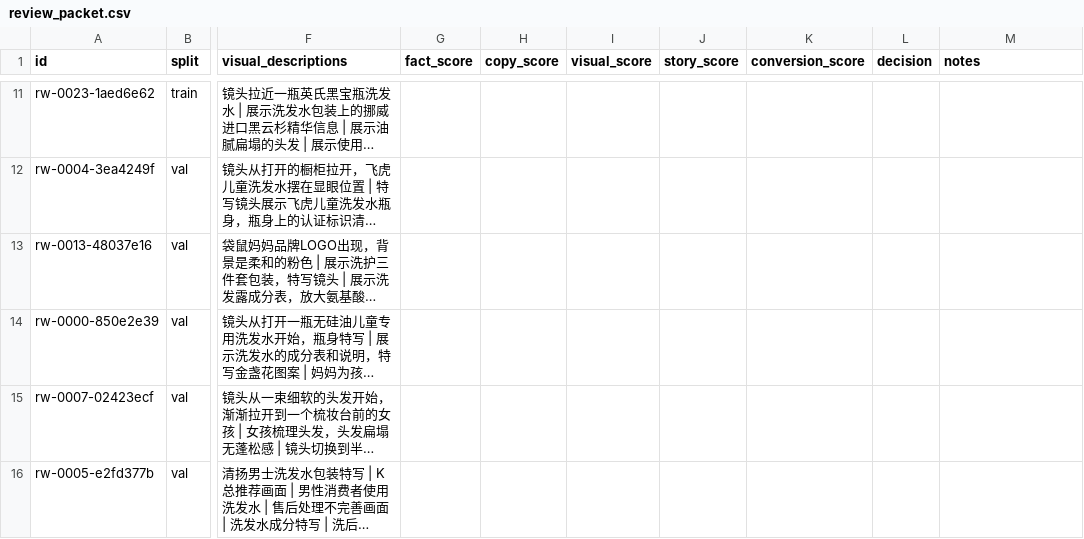
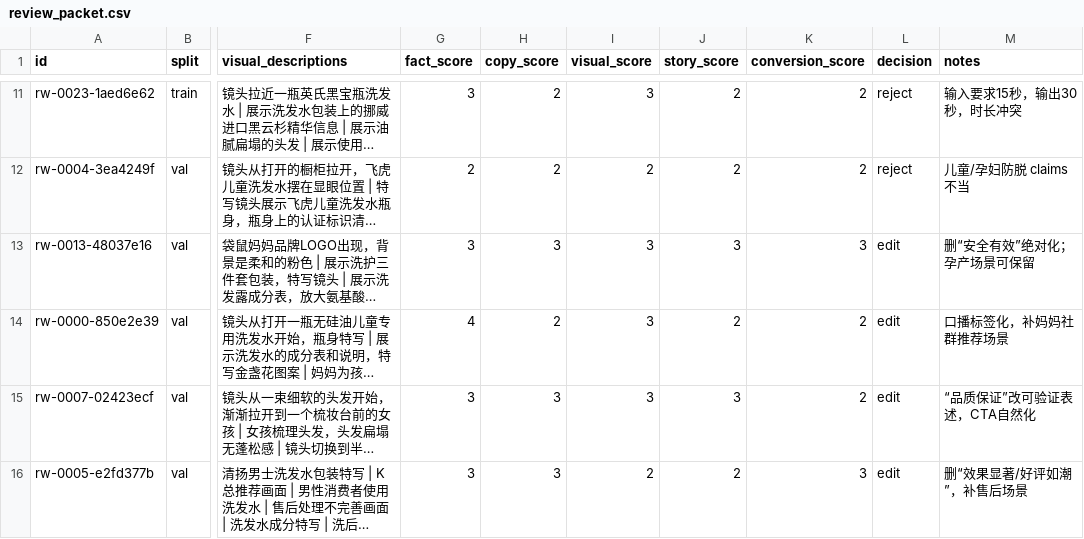
Before and after one commit to Jiaoyangsu/shampoo_video_script, a CSV file: data/rewrite_30s/review_packet.csv, drawn as a sheet; only a part is shown, gaps mark what is left out; long unchanged cells end in …; the diff covers the shown part only; the diff names each change by its address in the sheet, - before the commit and + after, or states it on an @@ line.

```diff
--- a/data/rewrite_30s/review_packet.csv
+++ b/data/rewrite_30s/review_packet.csv
-G11 (fact_score): (empty)
+G11 (fact_score): 3
-H11:H12 (copy_score): (empty)
+H11:H12 (copy_score): 2
-I11 (visual_score): (empty)
+I11 (visual_score): 3
-J11:J12 (story_score): (empty)
+J11:J12 (story_score): 2
-K11:K12 (conversion_score): (empty)
+K11:K12 (conversion_score): 2
-L11:L12 (decision): (empty)
+L11:L12 (decision): reject
-M11 (notes): (empty)
+M11 (notes): 输入要求15秒，输出30秒，时长冲突
-G12 (fact_score): (empty)
+G12 (fact_score): 2
-I12 (visual_score): (empty)
+I12 (visual_score): 2
-M12 (notes): (empty)
+M12 (notes): 儿童/孕妇防脱 claims 不当
-G13 (fact_score): (empty)
+G13 (fact_score): 3
-H13 (copy_score): (empty)
+H13 (copy_score): 3
-I13:I15 (visual_score): (empty)
+I13:I15 (visual_score): 3
-J13 (story_score): (empty)
+J13 (story_score): 3
-K13 (conversion_score): (empty)
+K13 (conversion_score): 3
-L13:L16 (decision): (empty)
+L13:L16 (decision): edit
-M13 (notes): (empty)
+M13 (notes): 删“安全有效”绝对化；孕产场景可保留
-G14 (fact_score): (empty)
+G14 (fact_score): 4
-H14 (copy_score): (empty)
+H14 (copy_score): 2
-J14 (story_score): (empty)
+J14 (story_score): 2
-K14:K15 (conversion_score): (empty)
+K14:K15 (conversion_score): 2
-M14 (notes): (empty)
+M14 (notes): 口播标签化，补妈妈社群推荐场景
-G15:G16 (fact_score): (empty)
+G15:G16 (fact_score): 3
-H15:H16 (copy_score): (empty)
+H15:H16 (copy_score): 3
-J15 (story_score): (empty)
+J15 (story_score): 3
-M15 (notes): (empty)
+M15 (notes): “品质保证”改可验证表述，CTA自然化
-I16 (visual_score): (empty)
+I16 (visual_score): 2
-J16 (story_score): (empty)
+J16 (story_score): 2
-K16 (conversion_score): (empty)
+K16 (conversion_score): 3
-M16 (notes): (empty)
+M16 (notes): 删“效果显著/好评如潮”，补售后场景
```
Also changed, not shown: 63 edited cells elsewhere in this file, data/rewrite_30s/val_review.csv, 20 other files.
